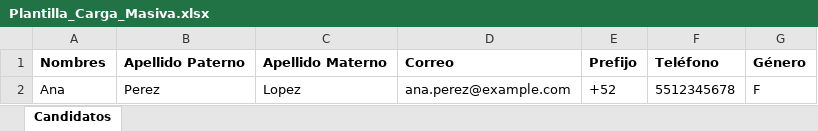
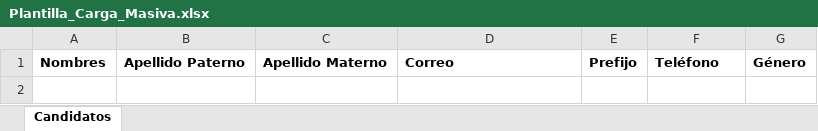
Before and after one commit to avaldesv/SmartHire, an Excel workbook: public/templates/Plantilla_Carga_Masiva.xlsx, sheet Candidatos, drawn as a sheet; values as stored, in another font and other column widths than the file's, no borders; the diff names each change by its address in the sheet, - before the commit and + after, or states it on an @@ line.

```diff
--- a/public/templates/Plantilla_Carga_Masiva.xlsx (sheet Candidatos)
+++ b/public/templates/Plantilla_Carga_Masiva.xlsx (sheet Candidatos)
-row 2: Ana | Perez | Lopez | ana.perez@example.com | +52 | 5512345678 | F
```
Also changed, not shown: 1 other file.
